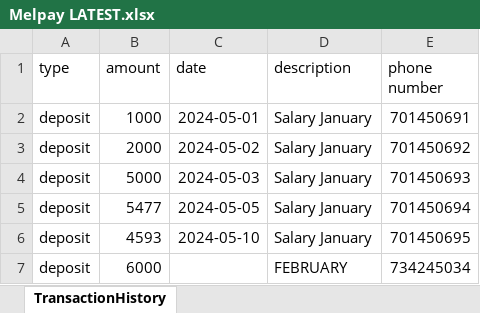
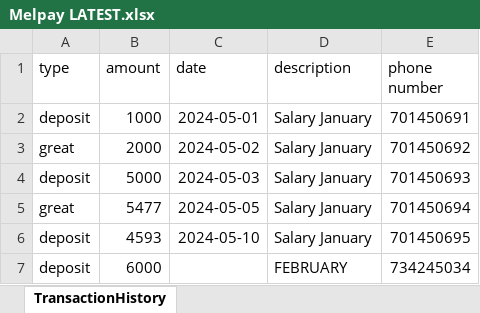
Before and after one commit to Lifeline-Solutions/melpay, an Excel workbook: Melpay LATEST.xlsx, sheet TransactionHistory, drawn as a sheet; values as stored, in another font and other column widths than the file's, no borders; the diff names each change by its address in the sheet, - before the commit and + after, or states it on an @@ line.

```diff
--- a/Melpay LATEST.xlsx (sheet TransactionHistory)
+++ b/Melpay LATEST.xlsx (sheet TransactionHistory)
-A3 (type): deposit
+A3 (type): great
-A5 (type): deposit
+A5 (type): great
```
Also changed, not shown: 2 other files.
